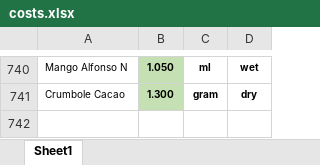
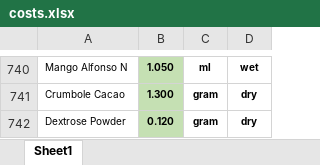
Before and after one commit to markdanielcruz/recipe-app, an Excel workbook: costs.xlsx, sheet Sheet1, drawn as a sheet; only a part is shown, gaps mark what is left out; values as stored, in another font and other column widths than the file's, no borders; the diff names each change by its address in the sheet, - before the commit and + after, or states it on an @@ line.

Commit message:
Add files via upload

```diff
--- a/costs.xlsx (sheet Sheet1)
+++ b/costs.xlsx (sheet Sheet1)
+row 742: Dextrose Powder | 0.120 | gram | dry
```
